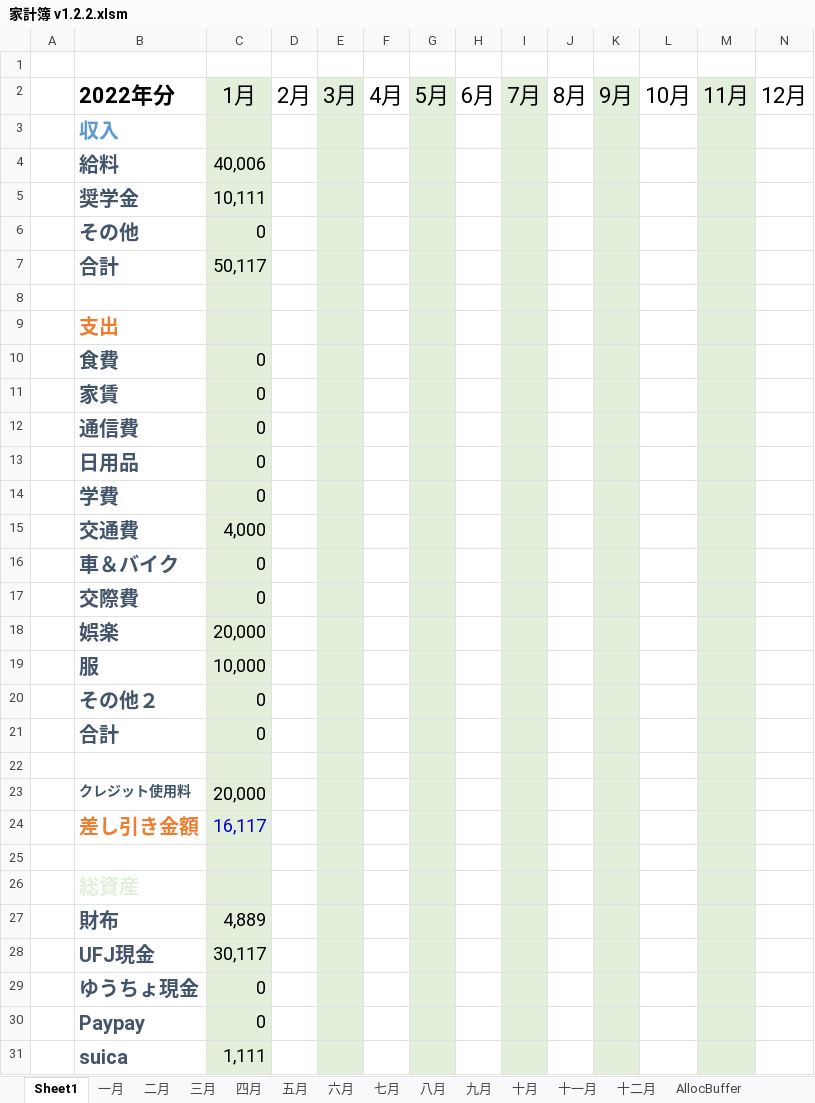
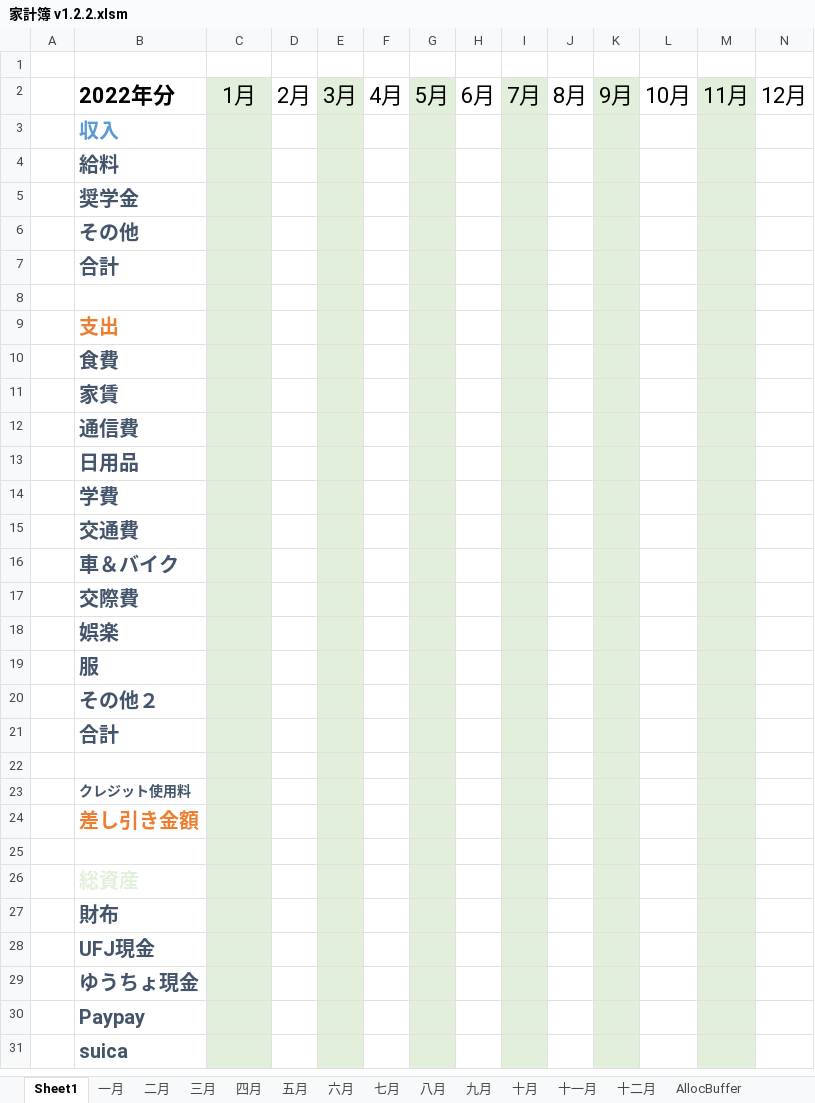
Before and after one commit to ishikawa0568/household-expenses, an Excel workbook: 家計簿 v1.2.2.xlsm, sheet Sheet1, drawn as a sheet; only a part is shown; values as stored, in another font and other column widths than the file's, no borders; the diff covers the shown part only; the diff names each change by its address in the sheet, - before the commit and + after, or states it on an @@ line.

```diff
--- a/家計簿 v1.2.2.xlsm (sheet Sheet1)
+++ b/家計簿 v1.2.2.xlsm (sheet Sheet1)
-C4: 40,006
+C4: (empty)
-C5: 10,111
+C5: (empty)
-C6: 0
+C6: (empty)
-C7: 50,117
+C7: (empty)
-C10:C14: 0
+C10:C14: (empty)
-C15: 4,000
+C15: (empty)
-C16:C17: 0
+C16:C17: (empty)
-C18: 20,000
+C18: (empty)
-C19: 10,000
+C19: (empty)
-C20:C21: 0
+C20:C21: (empty)
-C23: 20,000
+C23: (empty)
-C24: 16,117
+C24: (empty)
-C27: 4,889
+C27: (empty)
-C28: 30,117
+C28: (empty)
-C29:C30: 0
+C29:C30: (empty)
-C31: 1,111
+C31: (empty)
```
Also changed, not shown: 1 edited cell elsewhere in this sheet, sheet 一月.
